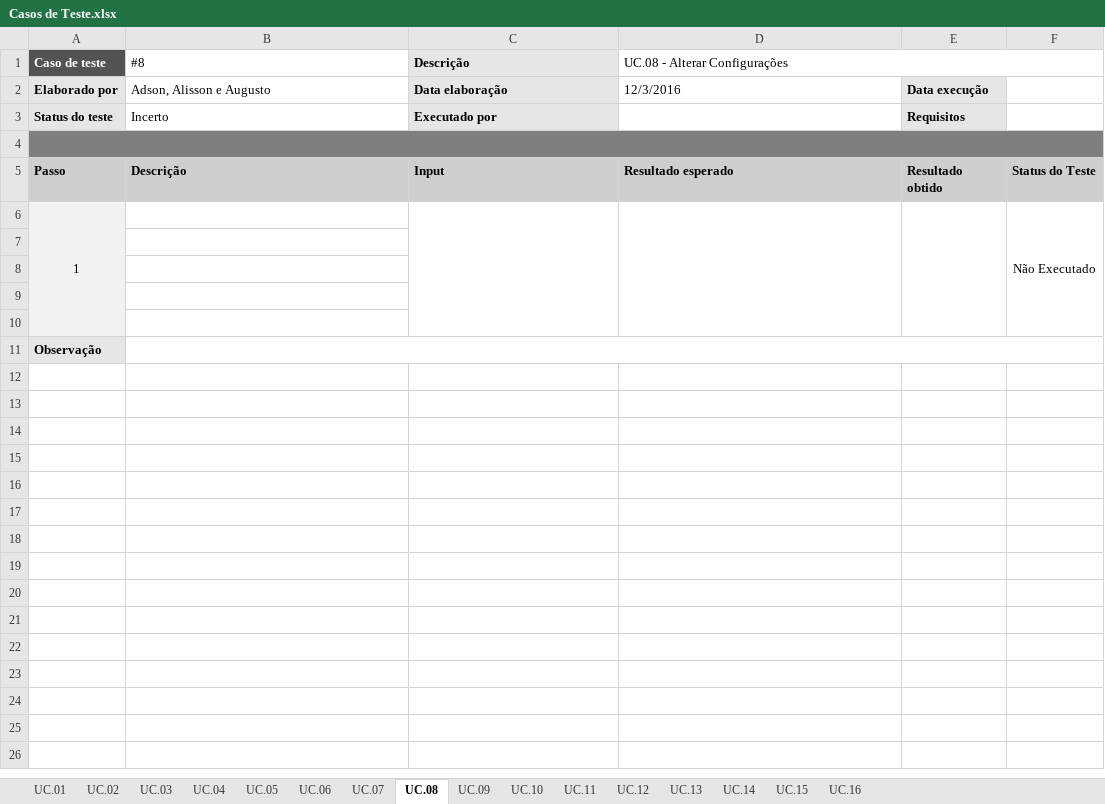
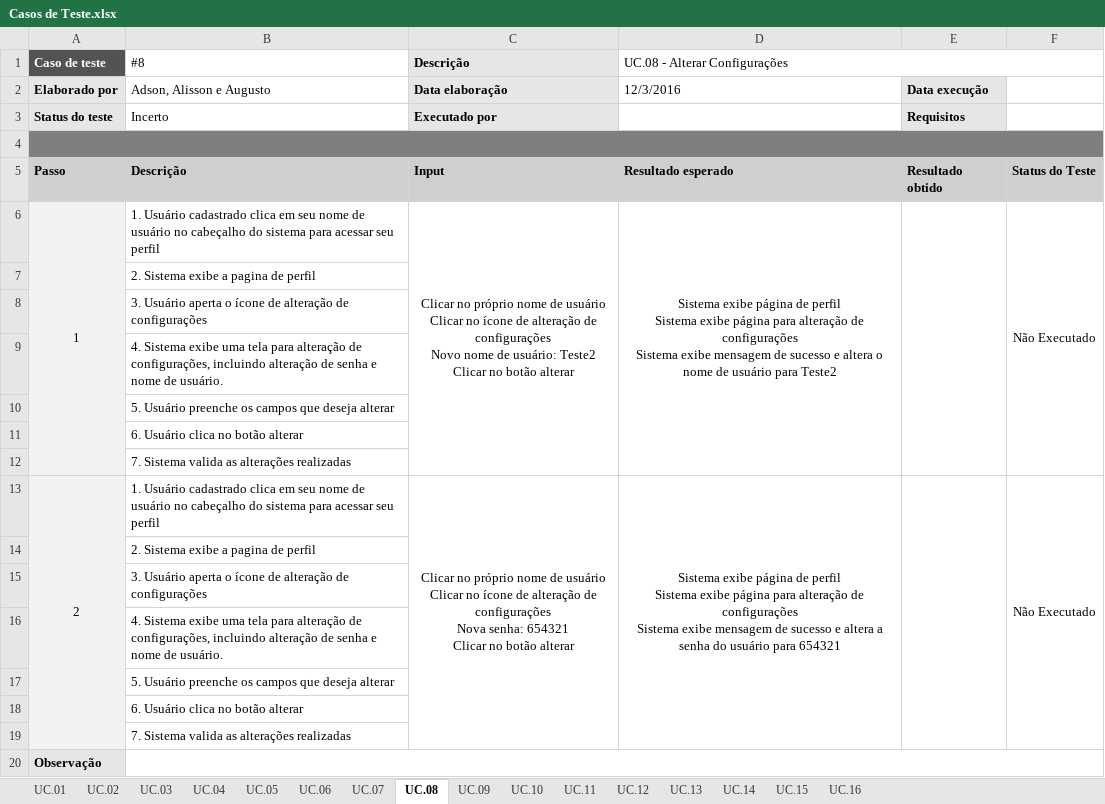
Before and after one commit to BeholderDEV/NyaChan, an Excel workbook: documentation/Casos de Teste.xlsx, sheet UC.08, drawn as a sheet; values as stored, in another font and other column widths than the file's, no borders; conditional formats not drawn; ↵ is a line break in a cell; the diff names each change by its address in the sheet, - before the commit and + after, or states it on an @@ line.

Commit message:
Casos de teste de 5 até 10

```diff
--- a/documentation/Casos de Teste.xlsx (sheet UC.08)
+++ b/documentation/Casos de Teste.xlsx (sheet UC.08)
-B6 (#8): (empty)
+B6 (#8): 1. Usuário cadastrado clica em seu nome de usuário no cabeçalho do sistema para acessar seu perfil
-C6 (Descrição): (empty)
+C6 (Descrição): Clicar no próprio nome de usuário ↵ Clicar no ícone de alteração de configurações ↵ Novo nome de usuário: Teste2 ↵ Clicar no botão alterar
-D6 (UC.08 - Alterar Configurações): (empty)
+D6 (UC.08 - Alterar Configurações): Sistema exibe página de perfil ↵ Sistema exibe página para alteração de configurações ↵ Sistema exibe mensagem de sucesso e altera o nome de usuário para Teste2
-B7 (#8): (empty)
+B7 (#8): 2. Sistema exibe a pagina de perfil
-B8 (#8): (empty)
+B8 (#8): 3. Usuário aperta o ícone de alteração de configurações
-B9 (#8): (empty)
+B9 (#8): 4. Sistema exibe uma tela para alteração de configurações, incluindo alteração de senha e nome de usuário.
-B10 (#8): (empty)
+B10 (#8): 5. Usuário preenche os campos que deseja alterar
+row 11:  | 6. Usuário clica no botão alterar
+row 12:  | 7. Sistema valida as alterações realizadas
+row 13: 2 | 1. Usuário cadastrado clica em seu nome de usuário no cabeçalho do sistema para acessar seu perfil | Clicar no próprio nome de usuário ↵ Clicar no ícone de alteração de configurações ↵ Nova senha: 654321 ↵ Clicar no botão alterar | Sistema exibe página de perfil ↵ Sistema exibe página para alteração de configurações ↵ Sistema exibe mensagem de sucesso e altera a senha do usuário para 654321 |  | Não Executado
+row 14:  | 2. Sistema exibe a pagina de perfil
+row 15:  | 3. Usuário aperta o ícone de alteração de configurações
+row 16:  | 4. Sistema exibe uma tela para alteração de configurações, incluindo alteração de senha e nome de usuário.
+row 17:  | 5. Usuário preenche os campos que deseja alterar
+row 18:  | 6. Usuário clica no botão alterar
+row 19:  | 7. Sistema valida as alterações realizadas
```
Also changed, not shown: sheet UC.09, sheet UC.07, sheet UC.10, sheet UC.06, sheet UC.05, sheet UC.02, 1 more sheet.
